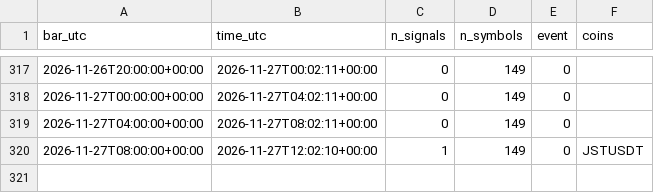
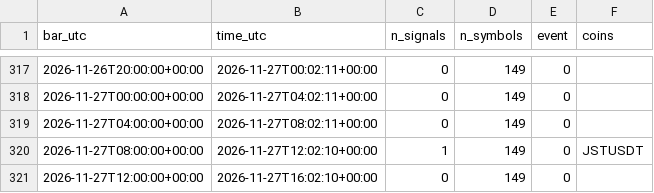
Before and after one commit to daijobudesu69/Crypto-RMF, a CSV file: state/flush_signals.csv, drawn as a sheet; only a part is shown, gaps mark what is left out.

```diff
--- a/state/flush_signals.csv
+++ b/state/flush_signals.csv
@@ -320 +320,2 @@ bar_utc,time_utc,n_signals,n_symbols,event,coins
 2026-11-27T08:00:00+00:00,2026-11-27T12:02:10+00:00,1,149,0,JSTUSDT
+2026-11-27T12:00:00+00:00,2026-11-27T16:02:10+00:00,0,149,0,
```
Also changed, not shown: state/flush_trades.csv, state/orders.csv, 2 other files.
